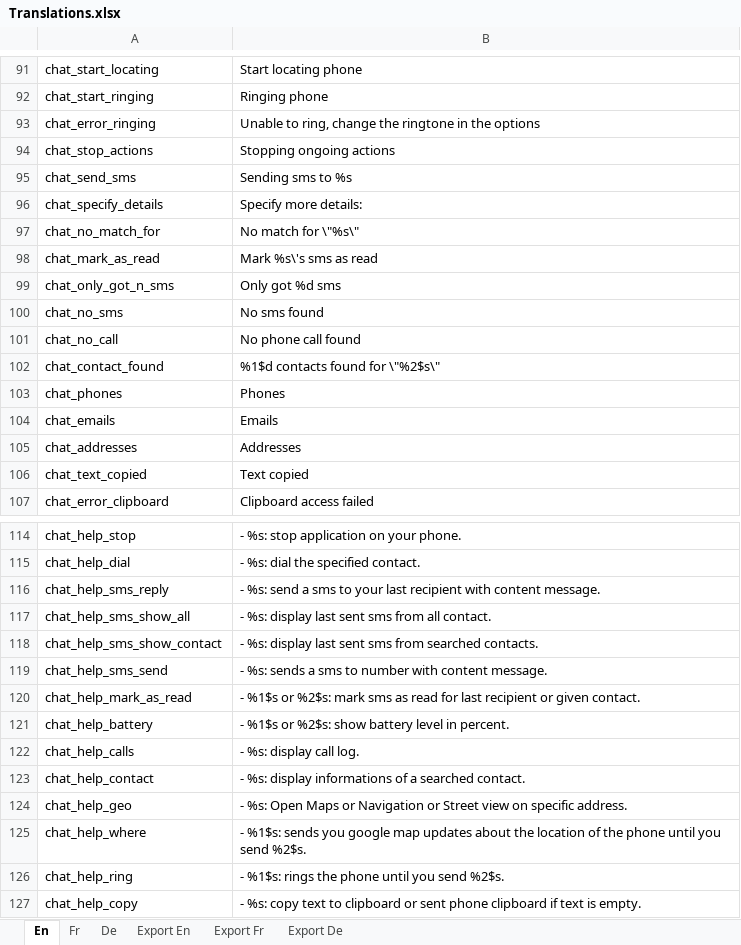
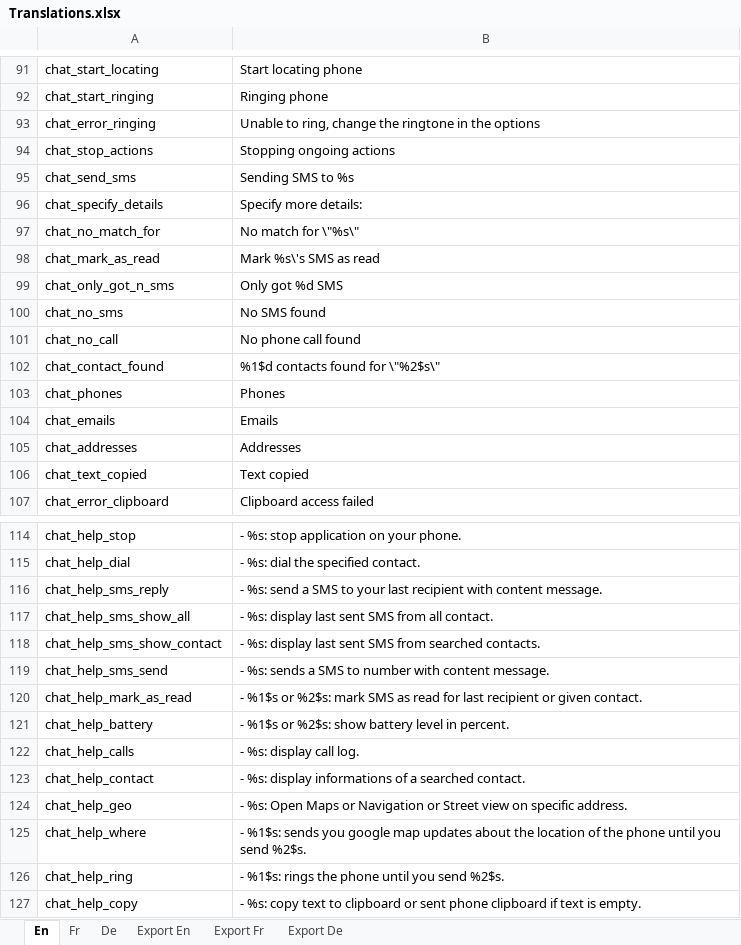
Before and after one commit to Yakoo63/gtalksms, an Excel workbook: Translations.xlsx, sheet En, drawn as a sheet; only a part is shown, gaps mark what is left out; values as stored, in another font and other column widths than the file's, no borders; the diff names each change by its address in the sheet, - before the commit and + after, or states it on an @@ line.

```diff
--- a/Translations.xlsx (sheet En)
+++ b/Translations.xlsx (sheet En)
-B95: Sending sms to %s
+B95: Sending SMS to %s
-B98: Mark %s\'s sms as read
+B98: Mark %s\'s SMS as read
-B99: Only got %d sms
+B99: Only got %d SMS
-B100: No sms found
+B100: No SMS found
-B116: …send a sms to your…
+B116: …send a SMS to your…
-B117: - %s: display last sent sms from all contact.
+B117: - %s: display last sent SMS from all contact.
-B118: …last sent sms from searched…
+B118: …last sent SMS from searched…
-B119: …sends a sms to number…
+B119: …sends a SMS to number…
-B120: …%2$s: mark sms as read…
+B120: …%2$s: mark SMS as read…
```
Also changed, not shown: sheet De, sheet Fr, sheet Export En, sheet Export De, 12 other files.
